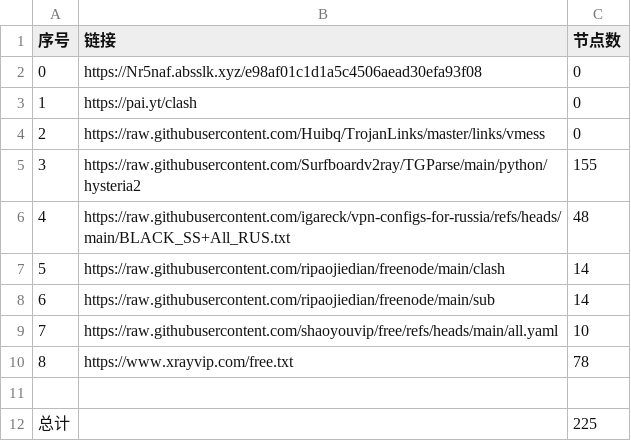
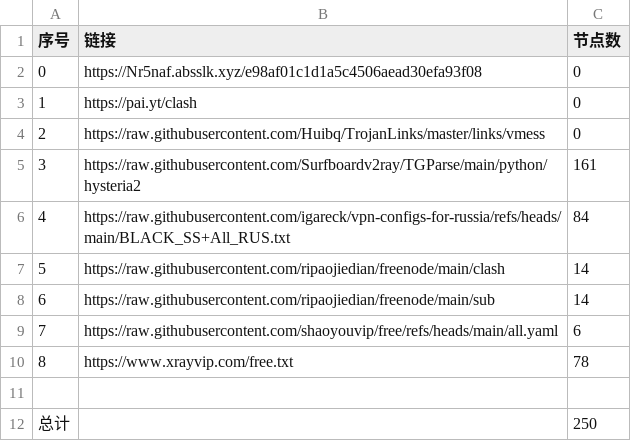
Before and after one commit to ya980/glasspanelfree, a CSV file: list_result.csv, drawn as a sheet.

```diff
--- a/list_result.csv
+++ b/list_result.csv
@@ -4,9 +4,9 @@
 2,https://raw.githubusercontent.com/Huibq/TrojanLinks/master/links/vmess,0
-3,https://raw.githubusercontent.com/Surfboardv2ray/TGParse/main/python/hysteria2,155
-4,https://raw.githubusercontent.com/igareck/vpn-configs-for-russia/refs/heads/main/BLACK_SS+All_RUS.txt,48
+3,https://raw.githubusercontent.com/Surfboardv2ray/TGParse/main/python/hysteria2,161
+4,https://raw.githubusercontent.com/igareck/vpn-configs-for-russia/refs/heads/main/BLACK_SS+All_RUS.txt,84
 5,https://raw.githubusercontent.com/ripaojiedian/freenode/main/clash,14
 6,https://raw.githubusercontent.com/ripaojiedian/freenode/main/sub,14
-7,https://raw.githubusercontent.com/shaoyouvip/free/refs/heads/main/all.yaml,10
+7,https://raw.githubusercontent.com/shaoyouvip/free/refs/heads/main/all.yaml,6
 8,https://www.xrayvip.com/free.txt,78
 
-总计,,225
+总计,,250
```
Also changed, not shown: 22 other files.
